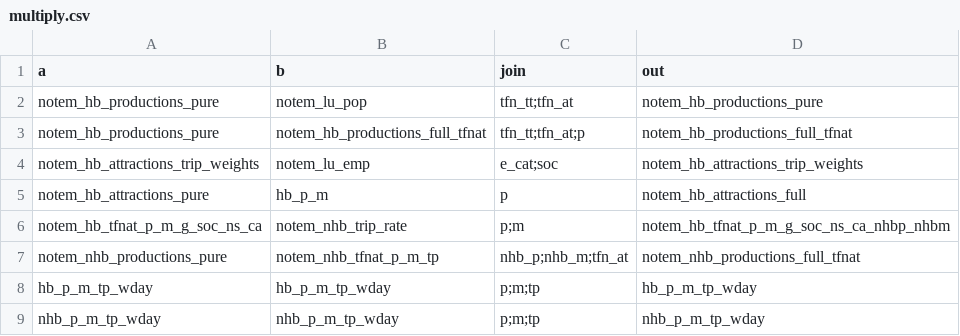
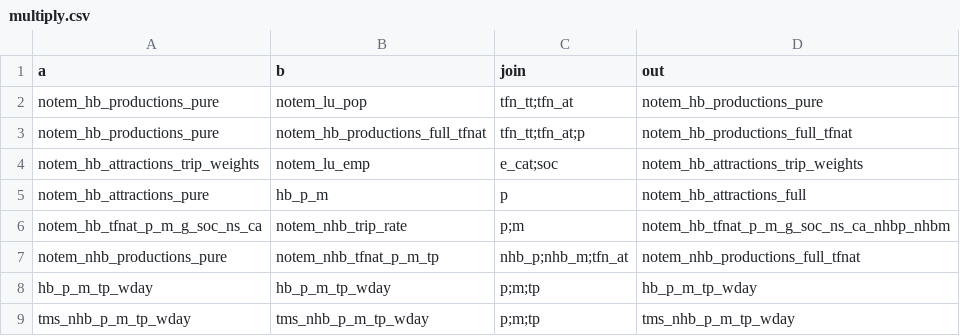
Before and after one commit to Transport-for-the-North/NorMITs-Demand, a CSV file: normits_demand/core/definitions/segmentations/multiply.csv, drawn as a sheet.

Commit message:
Calculate TEMPro growth for all trip ends
Added function `grow_tempro_data` to calculate trip end growth for all
segments in `TEMProData` hb / nhb productions / attractions.
Added dataclass `TEMProForecasts` to store the output of the above
function and provide a method for saving all forecast data.
Corrected segment multiplication lookup to use tms nhb segment.

```diff
--- a/normits_demand/core/definitions/segmentations/multiply.csv
+++ b/normits_demand/core/definitions/segmentations/multiply.csv
@@ -8,2 +8,2 @@ notem_nhb_productions_pure,notem_nhb_tfnat_p_m_tp,nhb_p;nhb_m;tfn_at,notem_nhb_p
 hb_p_m_tp_wday,hb_p_m_tp_wday,p;m;tp,hb_p_m_tp_wday
-nhb_p_m_tp_wday,nhb_p_m_tp_wday,p;m;tp,nhb_p_m_tp_wday
+tms_nhb_p_m_tp_wday,tms_nhb_p_m_tp_wday,p;m;tp,tms_nhb_p_m_tp_wday
```
Also changed, not shown: 2 other files.
